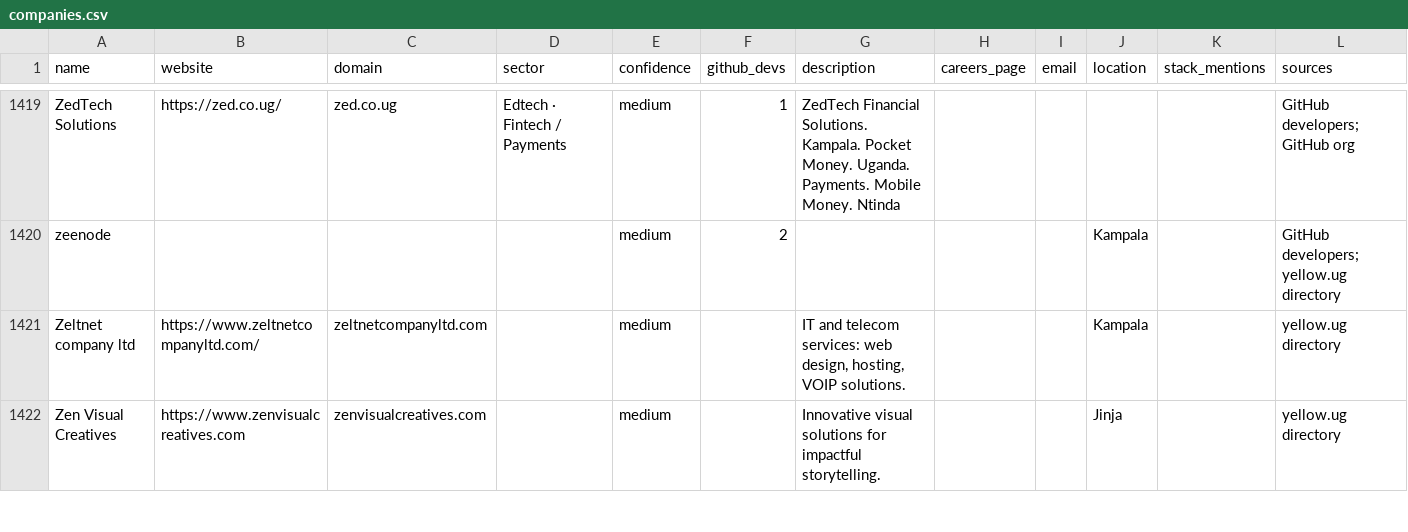
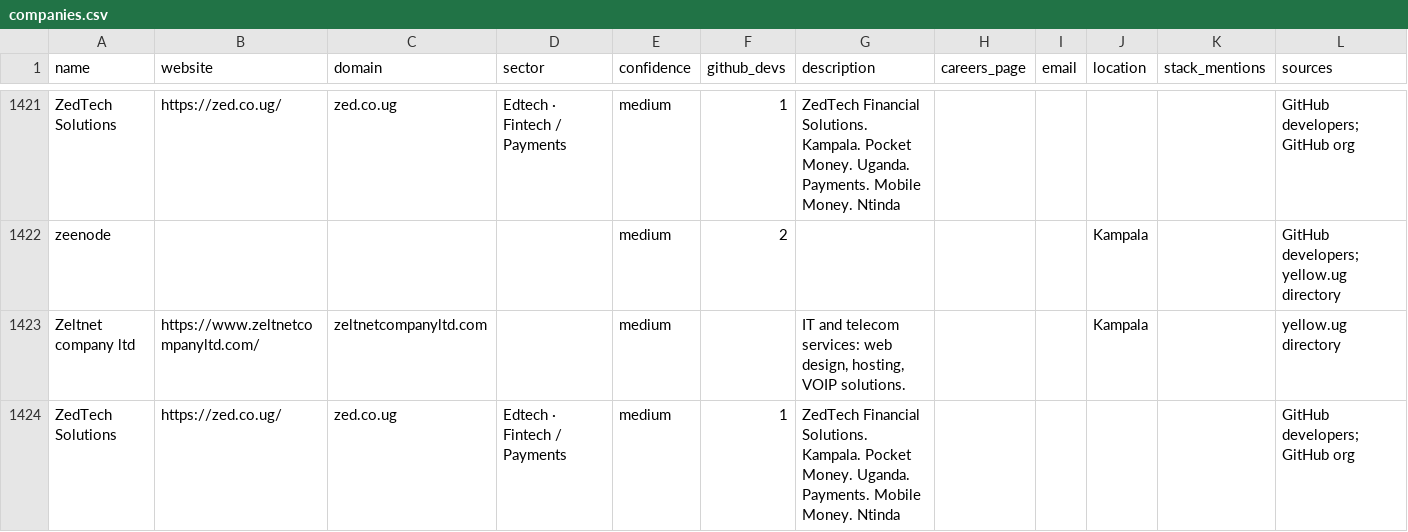
Before and after one commit to Agaba-Ed/uganda-tech-companies, a CSV file: data/companies.csv, drawn as a sheet; only a part is shown, gaps mark what is left out; removed rows and columns are numbered as before the commit, all else as after; the diff covers the shown part only; the diff names each change by its address in the sheet, - before the commit and + after, or states it on an @@ line.

```diff
--- a/data/companies.csv
+++ b/data/companies.csv
-row 1422: Zen Visual Creatives | https://www.zenvisualcreatives.com | zenvisualcreatives.com |  | medium |  | Innovative visual solutions for impactful storytelling. |  |  | Jinja |  | yellow.ug directory
+row 1424: ZedTech Solutions | https://zed.co.ug/ | zed.co.ug | Edtech · Fintech / Payments | medium | 1 | ZedTech Financial Solutions. Kampala. Pocket Money. Uganda. Payments. Mobile Money. Ntinda |  |  |  |  | GitHub developers; GitHub org
```
Also changed, not shown: 3 added rows elsewhere in this file.
